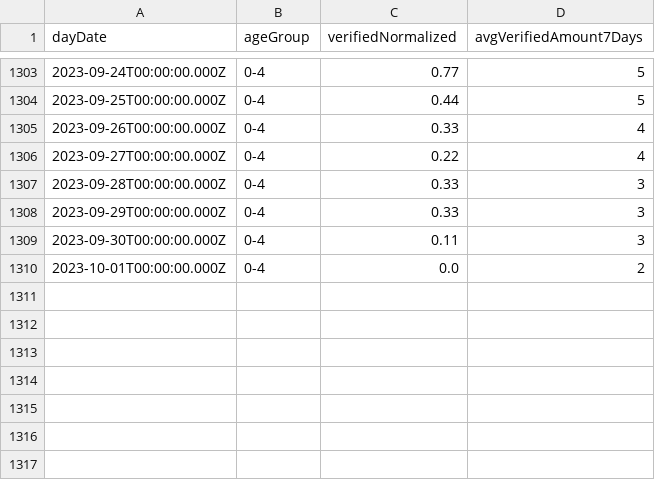
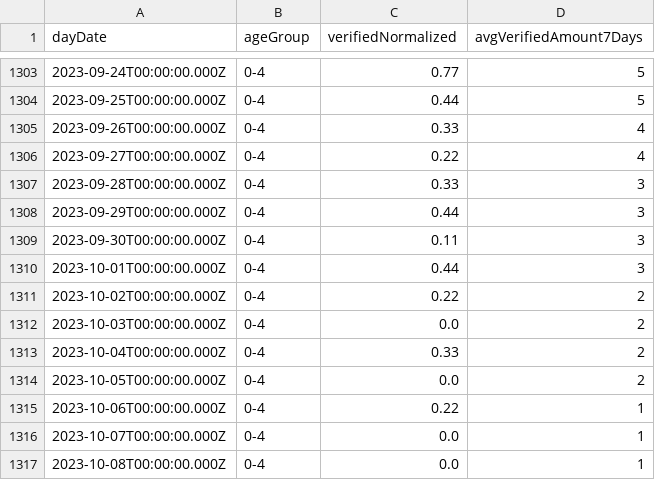
Before and after one commit to yuval-harpaz/covid-19-israel-matlab, a CSV file: data/Israel/verifiedKidsAgeDaily.csv, drawn as a sheet; only a part is shown, gaps mark what is left out.

```diff
--- a/data/Israel/verifiedKidsAgeDaily.csv
+++ b/data/Israel/verifiedKidsAgeDaily.csv
@@ -1307,4 +1307,11 @@ dayDate,ageGroup,verifiedNormalized,avgVerifiedAmount7Days
 2023-09-28T00:00:00.000Z,0-4,0.33,3
-2023-09-29T00:00:00.000Z,0-4,0.33,3
+2023-09-29T00:00:00.000Z,0-4,0.44,3
 2023-09-30T00:00:00.000Z,0-4,0.11,3
-2023-10-01T00:00:00.000Z,0-4,0.0,2
+2023-10-01T00:00:00.000Z,0-4,0.44,3
+2023-10-02T00:00:00.000Z,0-4,0.22,2
+2023-10-03T00:00:00.000Z,0-4,0.0,2
+2023-10-04T00:00:00.000Z,0-4,0.33,2
+2023-10-05T00:00:00.000Z,0-4,0.0,2
+2023-10-06T00:00:00.000Z,0-4,0.22,1
+2023-10-07T00:00:00.000Z,0-4,0.0,1
+2023-10-08T00:00:00.000Z,0-4,0.0,1
```
Also changed, not shown: data/Israel/SeriousVaccinationStatusDaily.csv, data/Israel/deadPatientsPerDate.csv, 2 other files.
